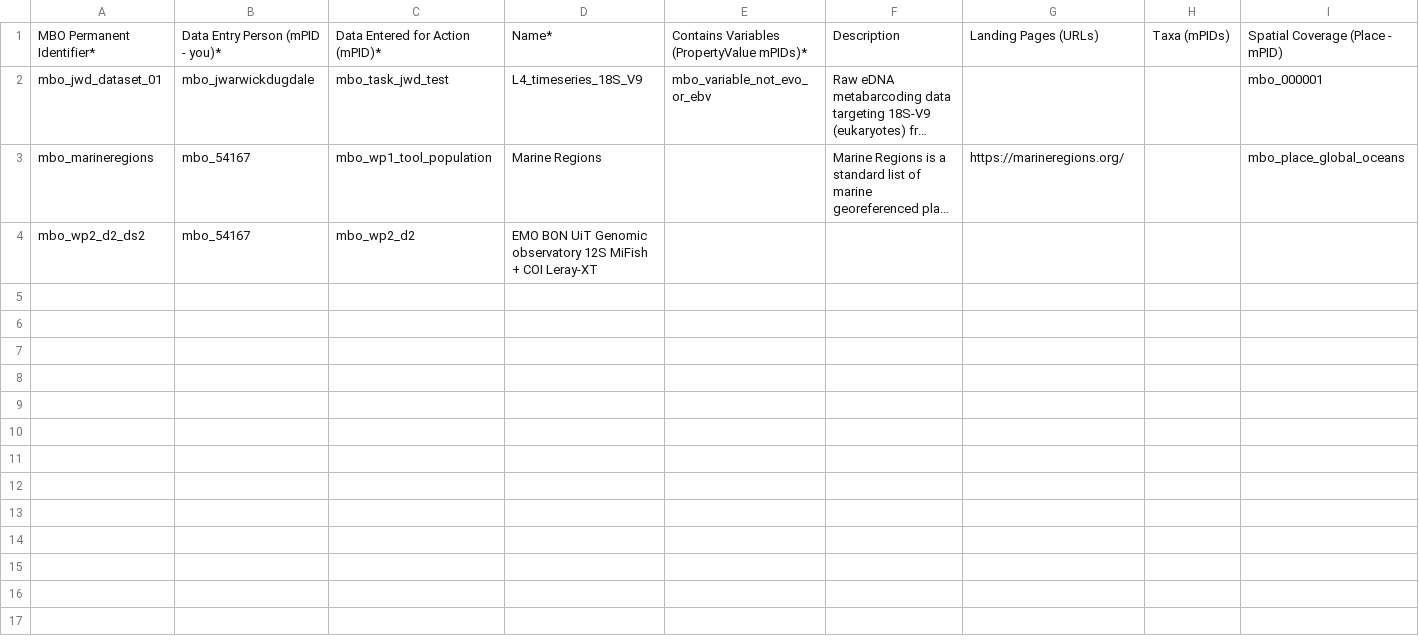
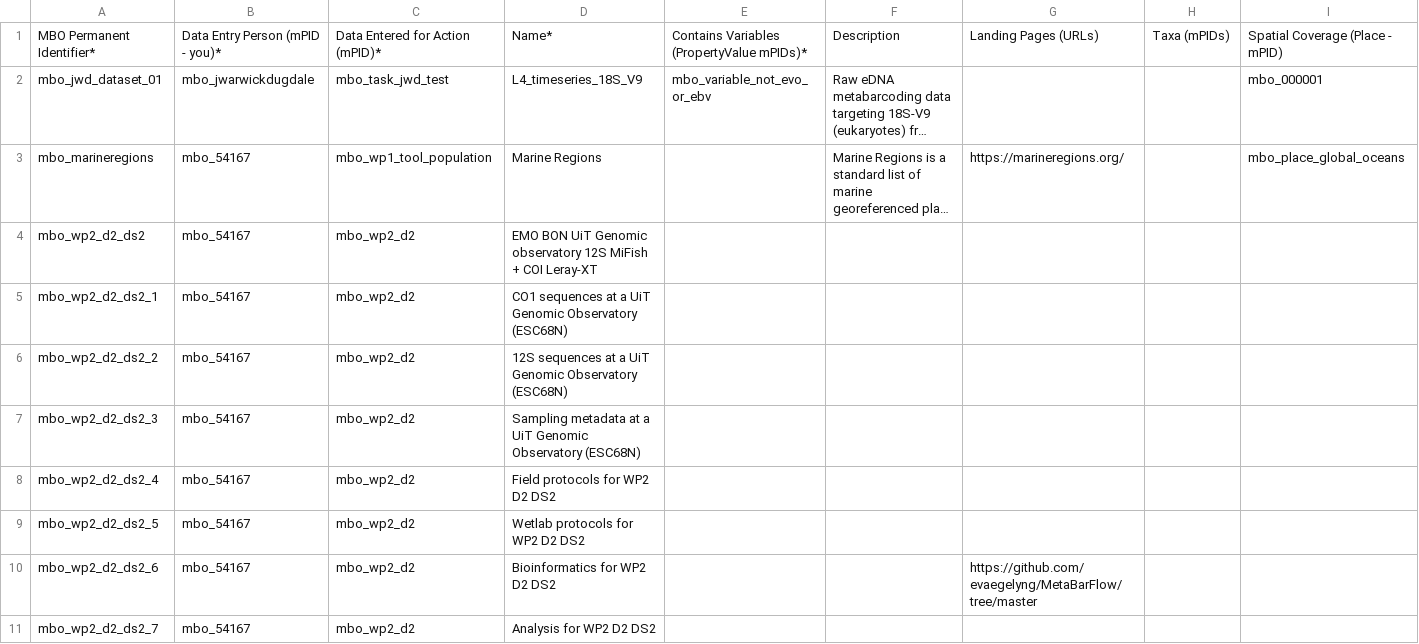
Before and after one commit to vliz-be-opsci/mbo-csv-to-json-ld, a CSV file: data/Dataset.csv, drawn as a sheet; only a part is shown; long unchanged cells end in …; rows hold the shown columns only; the diff names each change by its address in the sheet, - before the commit and + after, or states it on an @@ line.

```diff
--- a/data/Dataset.csv
+++ b/data/Dataset.csv
+row 5: mbo_wp2_d2_ds2_1 | mbo_54167 | mbo_wp2_d2 | CO1 sequences at a UiT Genomic Observatory (ESC68N)
+row 6: mbo_wp2_d2_ds2_2 | mbo_54167 | mbo_wp2_d2 | 12S sequences at a UiT Genomic Observatory (ESC68N)
+row 7: mbo_wp2_d2_ds2_3 | mbo_54167 | mbo_wp2_d2 | Sampling metadata at a UiT Genomic Observatory (ESC68N)
+row 8: mbo_wp2_d2_ds2_4 | mbo_54167 | mbo_wp2_d2 | Field protocols for WP2 D2 DS2
+row 9: mbo_wp2_d2_ds2_5 | mbo_54167 | mbo_wp2_d2 | Wetlab protocols for WP2 D2 DS2
+row 10: mbo_wp2_d2_ds2_6 | mbo_54167 | mbo_wp2_d2 | Bioinformatics for WP2 D2 DS2 |  |  | https://github.com/evaegelyng/MetaBarFlow/tree/master
+row 11: mbo_wp2_d2_ds2_7 | mbo_54167 | mbo_wp2_d2 | Analysis for WP2 D2 DS2
```
Also changed, not shown: data/Action.csv, data/Document.csv, 3 other files.
